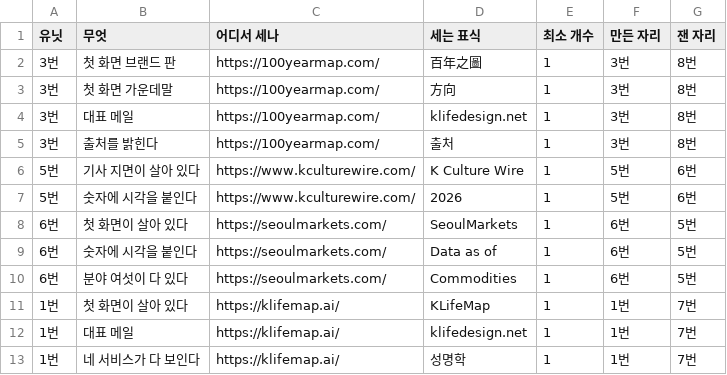
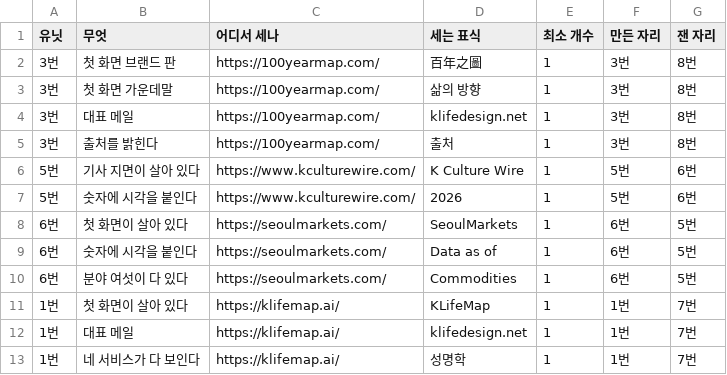
Before and after one commit to parkintaek2-gif/parkintaek2-gif.github.io, a TSV file: docs/필수품-표.tsv, drawn as a sheet.

```diff
--- a/docs/필수품-표.tsv
+++ b/docs/필수품-표.tsv
@@ -2,3 +2,3 @@
 3번	첫 화면 브랜드 판	https://100yearmap.com/	百年之圖	1	3번	8번
-3번	첫 화면 가운데말	https://100yearmap.com/	方向	1	3번	8번
+3번	첫 화면 가운데말	https://100yearmap.com/	삶의 방향	1	3번	8번
 3번	대표 메일	https://100yearmap.com/	klifedesign.net	1	3번	8번
```
Also changed, not shown: 1 other file.
